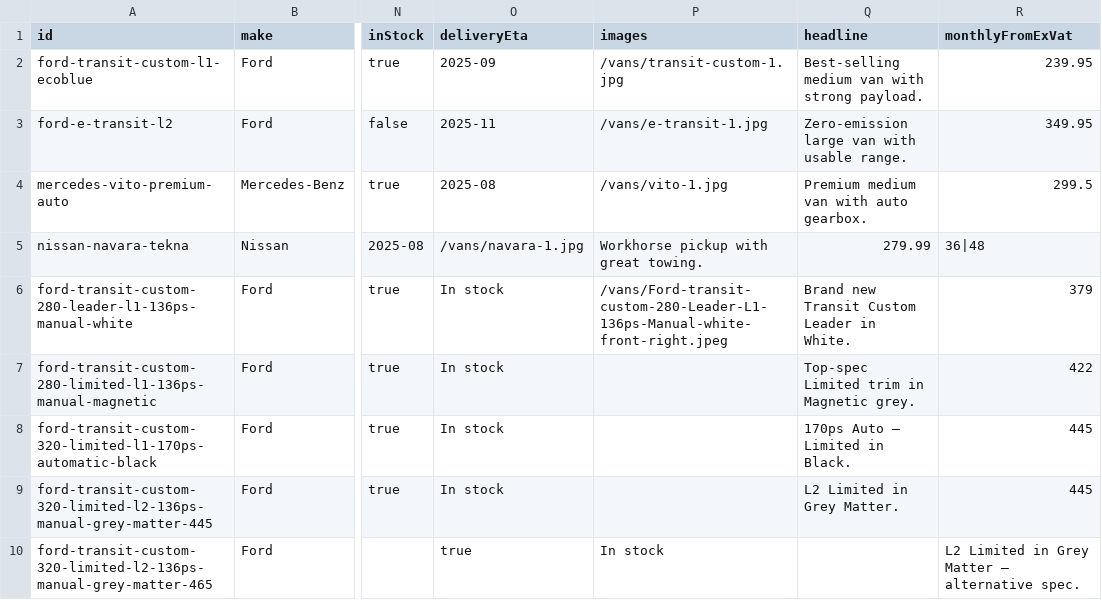
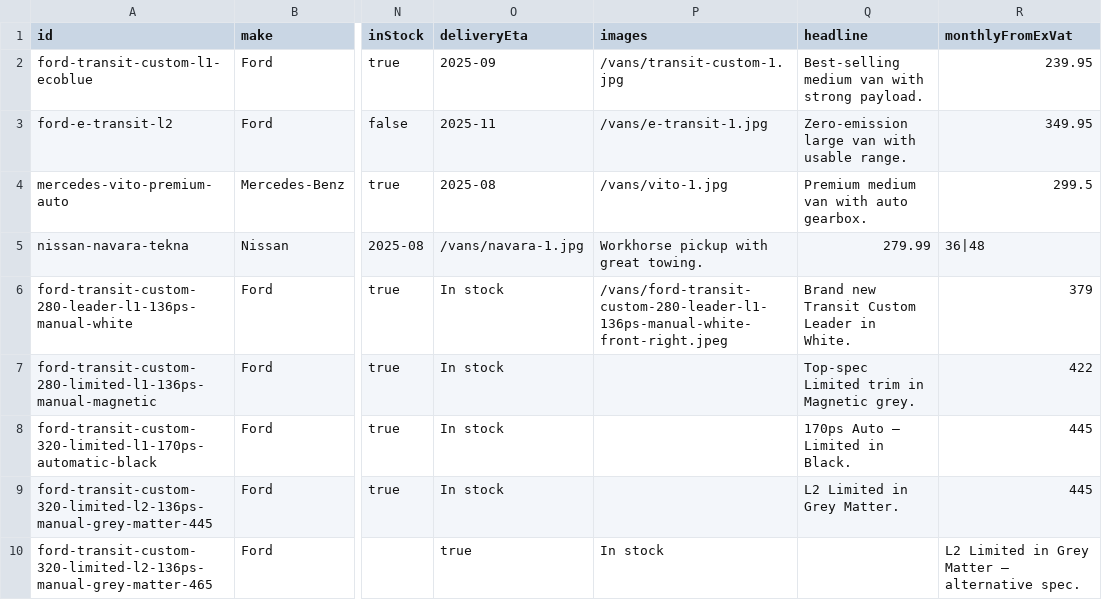
Before and after one commit to DaveM1984/e-van-leasing, a CSV file: data/offers.csv, drawn as a sheet; only a part is shown, gaps mark what is left out; the diff names each change by its address in the sheet, - before the commit and + after, or states it on an @@ line.

```diff
--- a/data/offers.csv
+++ b/data/offers.csv
-P6 (images): /vans/Ford-transit-custom-280-Leader-L1-136ps-Manual-white-front-right.jpeg
+P6 (images): /vans/ford-transit-custom-280-leader-l1-136ps-manual-white-front-right.jpeg
```
Also changed, not shown: 1 other file.
